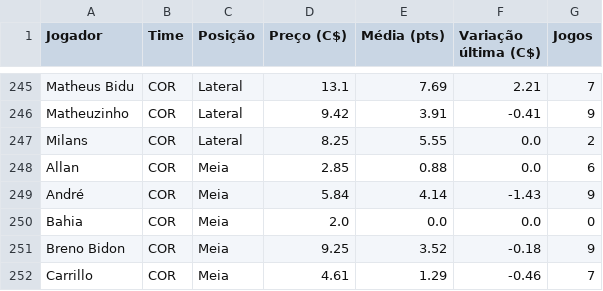
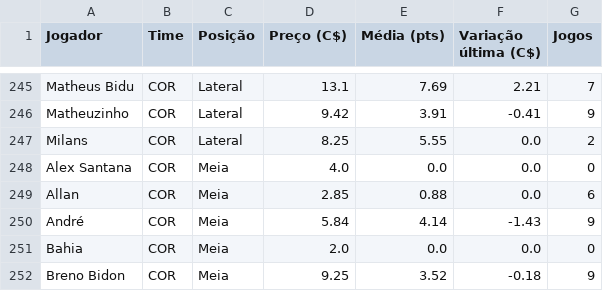
Before and after one commit to renatovarges/Live-TCC-Projeto-FInal, a CSV file: cartola_jogadores_time_posicao_preco.csv, drawn as a sheet; only a part is shown, gaps mark what is left out; the shorter side is filled out with more unchanged rows.

```diff
--- a/cartola_jogadores_time_posicao_preco.csv
+++ b/cartola_jogadores_time_posicao_preco.csv
@@ -247,2 +247,3 @@ Matheuzinho,COR,Lateral,9.42,3.91,-0.41,9
 Milans,COR,Lateral,8.25,5.55,0.0,2
+Alex Santana,COR,Meia,4.0,0.0,0.0,0
 Allan,COR,Meia,2.85,0.88,0.0,6
```
